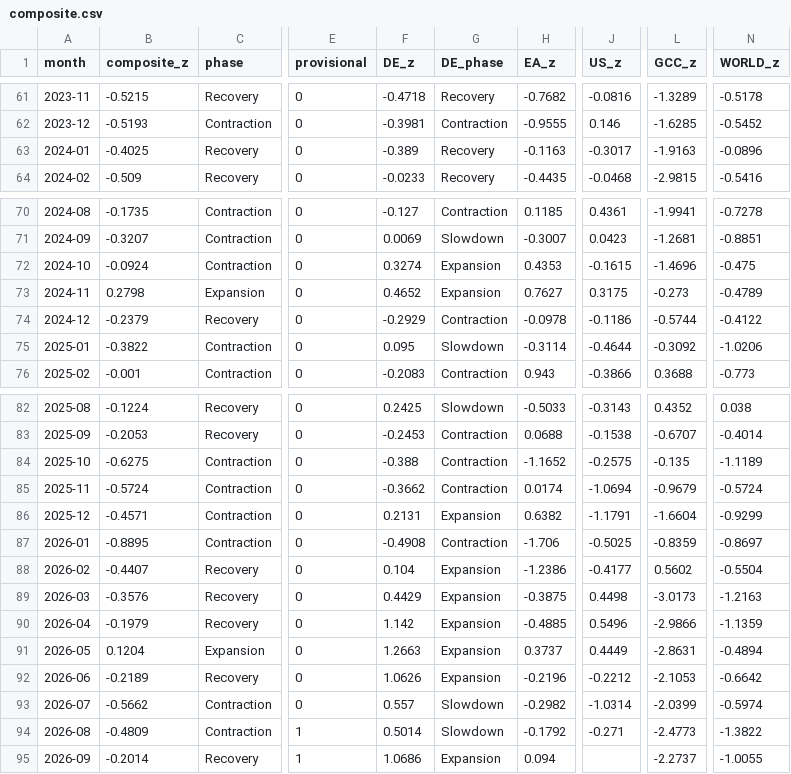
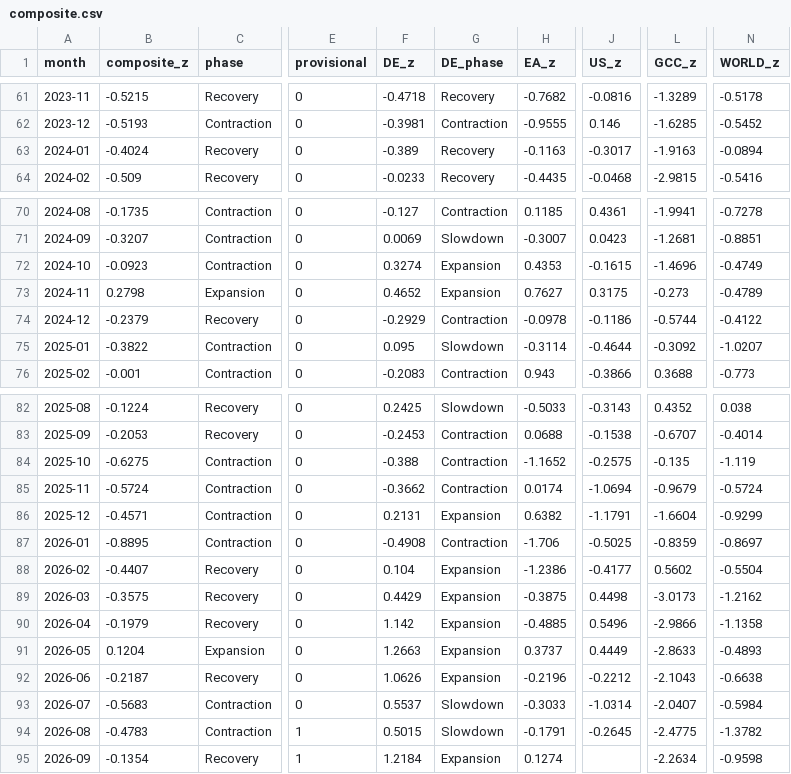
Before and after one commit to benrogacki/scoring-engine, a CSV file: live/composite.csv, drawn as a sheet; only a part is shown, gaps mark what is left out; the diff names each change by its address in the sheet, - before the commit and + after, or states it on an @@ line.

Commit message:
Live freight nowcast 2026-10-06T22:52Z
New data:

de_port_calls: 2026-09-25 -> 2026-10-02
ea_port_calls: 2026-09-25 -> 2026-10-02
world_port_calls: 2026-09-25 -> 2026-10-02
dry_bulk_freight: 2026-10-02 -> 2026-10-06
us_port_calls: 2026-09-25 -> 2026-10-02
gcc_port_calls: 2026-09-25 -> 2026-10-02
hormuz_transits: 2026-09-27 -> 2026-10-04
bab_el_mandeb_transits: 2026-09-27 -> 2026-10-04
us_goods_imports: 2026-07-01 -> 2026-08-01

```diff
--- a/live/composite.csv
+++ b/live/composite.csv
-B63 (composite_z): -0.4025
+B63 (composite_z): -0.4024
-N63 (WORLD_z): -0.0896
+N63 (WORLD_z): -0.0894
-B72 (composite_z): -0.0924
+B72 (composite_z): -0.0923
-N72 (WORLD_z): -0.475
+N72 (WORLD_z): -0.4749
-N75 (WORLD_z): -1.0206
+N75 (WORLD_z): -1.0207
-N84 (WORLD_z): -1.1189
+N84 (WORLD_z): -1.119
-B89 (composite_z): -0.3576
+B89 (composite_z): -0.3575
-N89 (WORLD_z): -1.2163
+N89 (WORLD_z): -1.2162
-N90 (WORLD_z): -1.1359
+N90 (WORLD_z): -1.1358
-L91 (GCC_z): -2.8631
+L91 (GCC_z): -2.8633
-N91 (WORLD_z): -0.4894
+N91 (WORLD_z): -0.4893
-B92 (composite_z): -0.2189
+B92 (composite_z): -0.2187
-L92 (GCC_z): -2.1053
+L92 (GCC_z): -2.1043
-N92 (WORLD_z): -0.6642
+N92 (WORLD_z): -0.6638
-B93 (composite_z): -0.5662
+B93 (composite_z): -0.5683
-F93 (DE_z): 0.557
+F93 (DE_z): 0.5537
-H93 (EA_z): -0.2982
+H93 (EA_z): -0.3033
-L93 (GCC_z): -2.0399
+L93 (GCC_z): -2.0407
-N93 (WORLD_z): -0.5974
+N93 (WORLD_z): -0.5984
-B94 (composite_z): -0.4809
+B94 (composite_z): -0.4783
-F94 (DE_z): 0.5014
+F94 (DE_z): 0.5015
-H94 (EA_z): -0.1792
+H94 (EA_z): -0.1791
-J94 (US_z): -0.271
+J94 (US_z): -0.2645
-L94 (GCC_z): -2.4773
+L94 (GCC_z): -2.4775
-N94 (WORLD_z): -1.3822
+N94 (WORLD_z): -1.3782
-B95 (composite_z): -0.2014
+B95 (composite_z): -0.1354
-F95 (DE_z): 1.0686
+F95 (DE_z): 1.2184
-H95 (EA_z): 0.094
+H95 (EA_z): 0.1274
-L95 (GCC_z): -2.2737
+L95 (GCC_z): -2.2634
-N95 (WORLD_z): -1.0055
+N95 (WORLD_z): -0.9598
```
Also changed, not shown: live/indicator_panel.csv, live/turning_points.csv, 6 other files.
